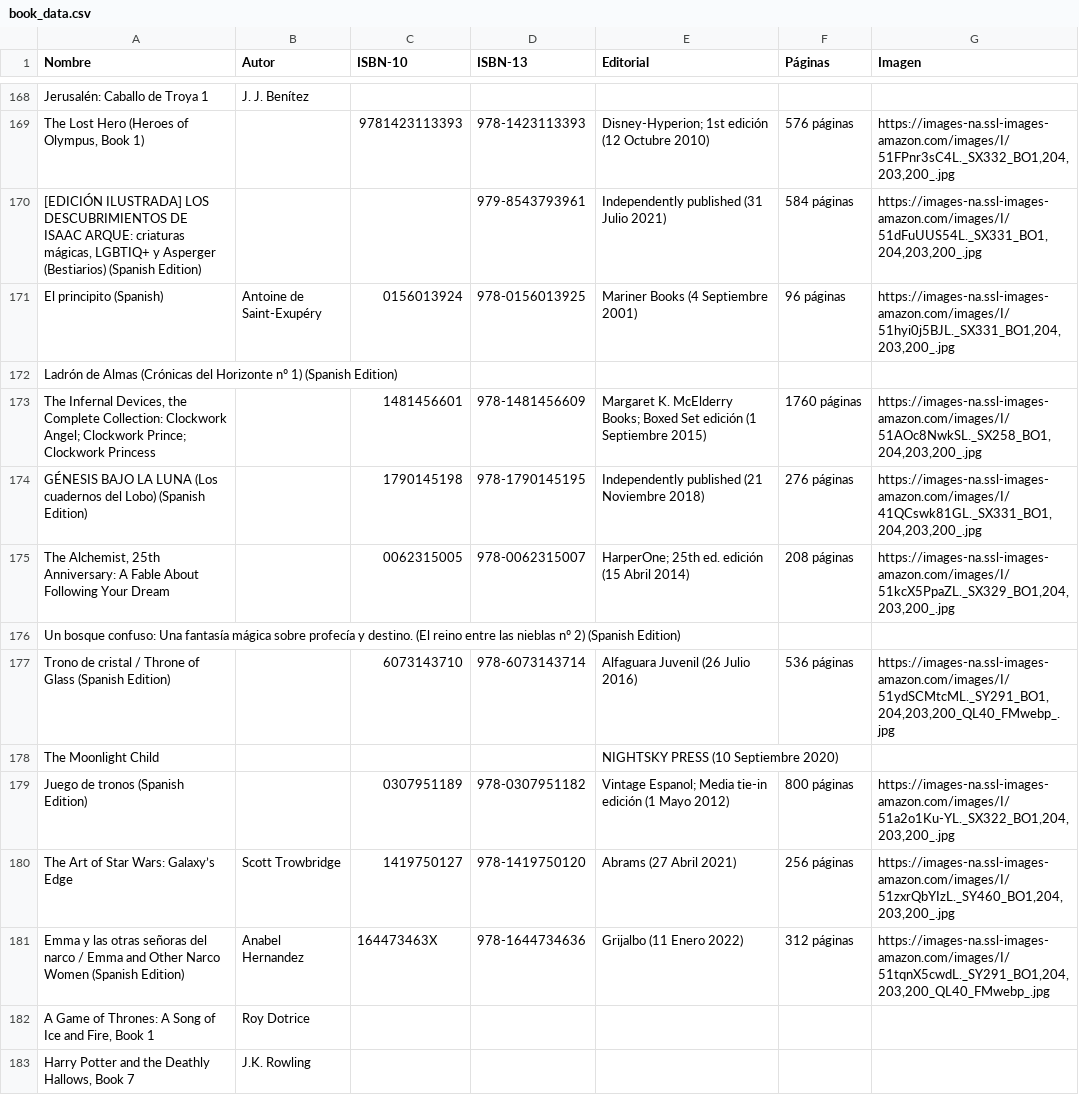
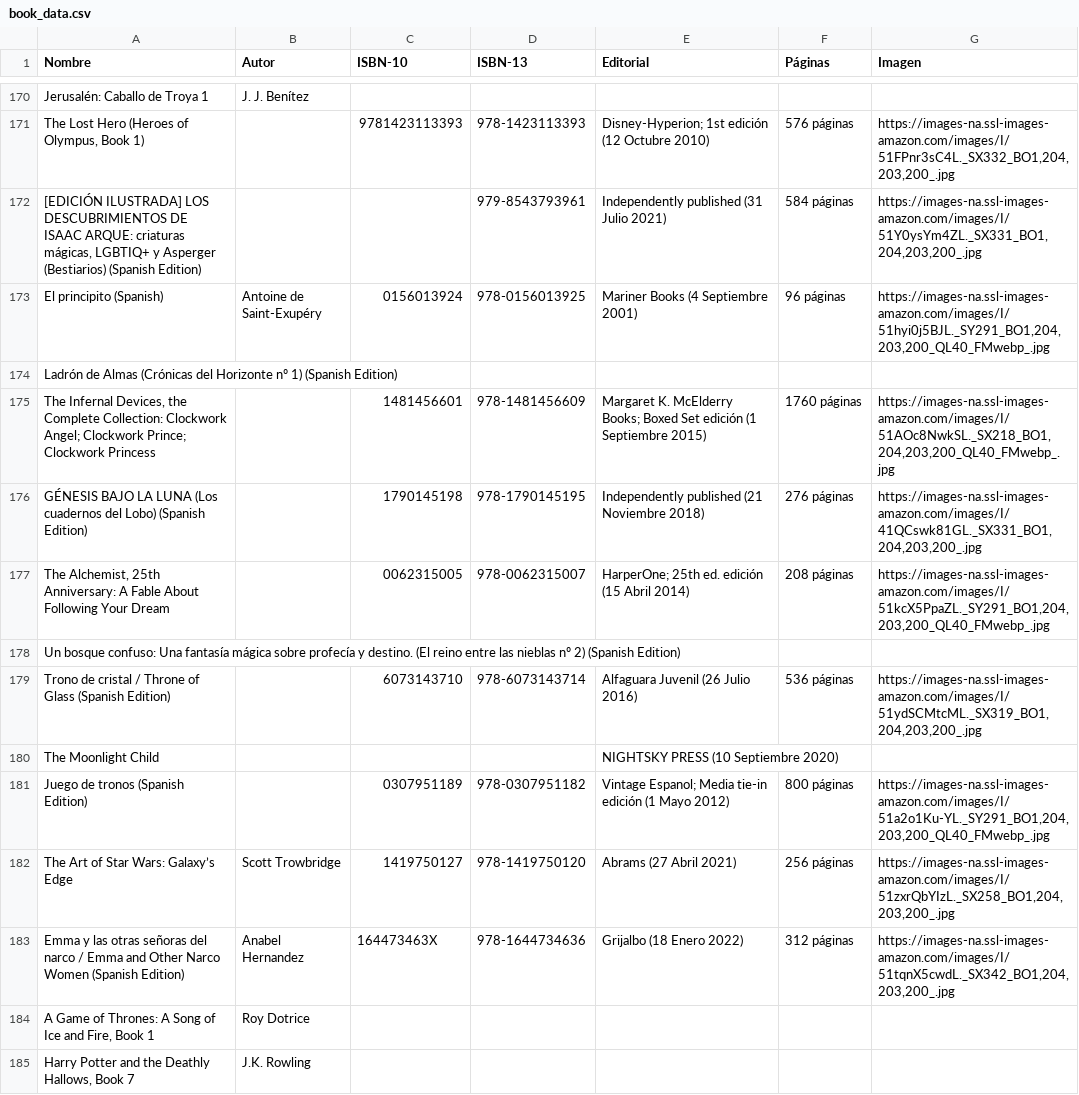
Before and after one commit to luzvare/book-planning-scraping, a CSV file: web-scraper/book_data.csv, drawn as a sheet; only a part is shown, gaps mark what is left out; addresses are those after the commit; the diff covers the shown part only; the diff names each change by its address in the sheet, - before the commit and + after, or states it on an @@ line.

```diff
--- a/web-scraper/book_data.csv
+++ b/web-scraper/book_data.csv
-G172 (Imagen): https://images-na.ssl-images-amazon.com/images/I/51dFuUUS54L._SX331_BO1,204,203,200_.jpg
+G172 (Imagen): https://images-na.ssl-images-amazon.com/images/I/51Y0ysYm4ZL._SX331_BO1,204,203,200_.jpg
-G173 (Imagen): https://images-na.ssl-images-amazon.com/images/I/51hyi0j5BJL._SX331_BO1,204,203,200_.jpg
+G173 (Imagen): https://images-na.ssl-images-amazon.com/images/I/51hyi0j5BJL._SY291_BO1,204,203,200_QL40_FMwebp_.jpg
-G175 (Imagen): https://images-na.ssl-images-amazon.com/images/I/51AOc8NwkSL._SX258_BO1,204,203,200_.jpg
+G175 (Imagen): https://images-na.ssl-images-amazon.com/images/I/51AOc8NwkSL._SX218_BO1,204,203,200_QL40_FMwebp_.jpg
-G177 (Imagen): https://images-na.ssl-images-amazon.com/images/I/51kcX5PpaZL._SX329_BO1,204,203,200_.jpg
+G177 (Imagen): https://images-na.ssl-images-amazon.com/images/I/51kcX5PpaZL._SY291_BO1,204,203,200_QL40_FMwebp_.jpg
-G179 (Imagen): https://images-na.ssl-images-amazon.com/images/I/51ydSCMtcML._SY291_BO1,204,203,200_QL40_FMwebp_.jpg
+G179 (Imagen): https://images-na.ssl-images-amazon.com/images/I/51ydSCMtcML._SX319_BO1,204,203,200_.jpg
-G181 (Imagen): https://images-na.ssl-images-amazon.com/images/I/51a2o1Ku-YL._SX322_BO1,204,203,200_.jpg
+G181 (Imagen): https://images-na.ssl-images-amazon.com/images/I/51a2o1Ku-YL._SY291_BO1,204,203,200_QL40_FMwebp_.jpg
-G182 (Imagen): https://images-na.ssl-images-amazon.com/images/I/51zxrQbYIzL._SY460_BO1,204,203,200_.jpg
+G182 (Imagen): https://images-na.ssl-images-amazon.com/images/I/51zxrQbYIzL._SX258_BO1,204,203,200_.jpg
-E183 (Editorial): Grijalbo (11 Enero 2022)
+E183 (Editorial): Grijalbo (18 Enero 2022)
-G183 (Imagen): https://images-na.ssl-images-amazon.com/images/I/51tqnX5cwdL._SY291_BO1,204,203,200_QL40_FMwebp_.jpg
+G183 (Imagen): https://images-na.ssl-images-amazon.com/images/I/51tqnX5cwdL._SX342_BO1,204,203,200_.jpg
```
Also changed, not shown: 2 added rows and 70 edited cells elsewhere in this file, 8 other files.
